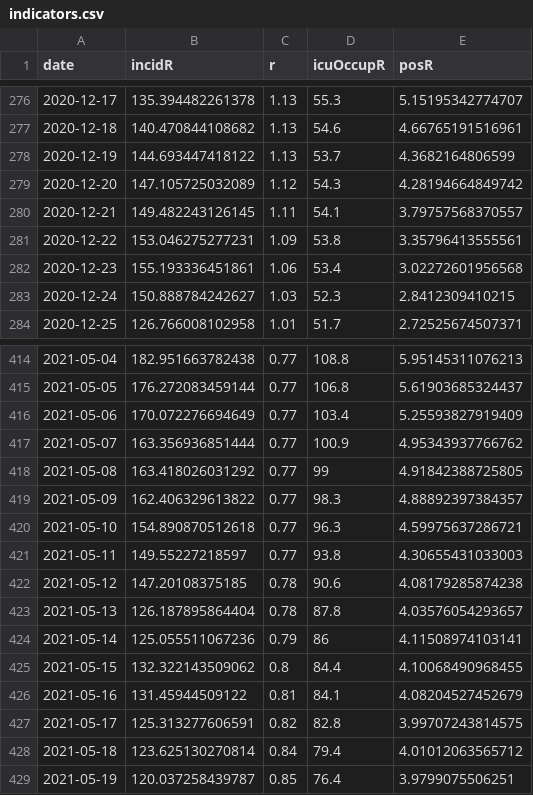
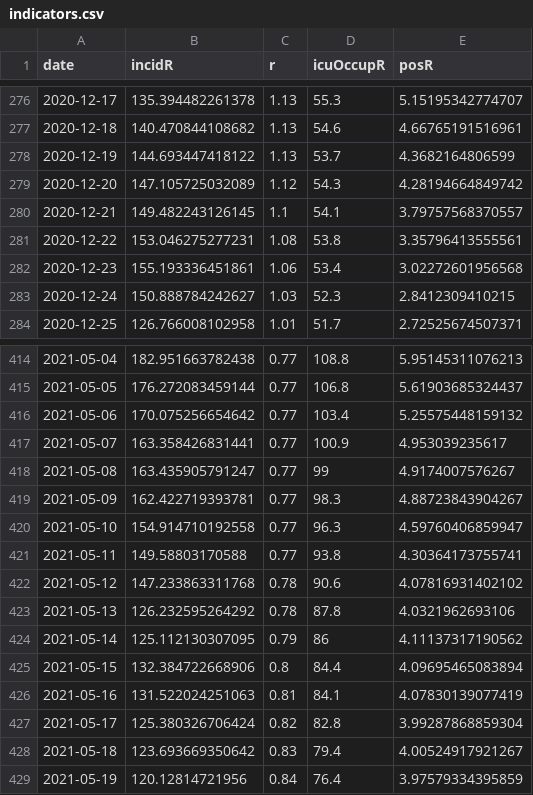
Before and after one commit to MisterFISHUP/covid-19-in-france, a CSV file: src/data/official-data/indicators.csv, drawn as a sheet; only a part is shown, gaps mark what is left out; the diff covers the shown part only.

```diff
--- a/src/data/official-data/indicators.csv
+++ b/src/data/official-data/indicators.csv
@@ -279,4 +279,4 @@ date,incidR,r,icuOccupR,posR
 2020-12-20,147.105725032089,1.12,54.3,4.28194664849742
-2020-12-21,149.482243126145,1.11,54.1,3.79757568370557
-2020-12-22,153.046275277231,1.09,53.8,3.35796413555561
+2020-12-21,149.482243126145,1.1,54.1,3.79757568370557
+2020-12-22,153.046275277231,1.08,53.8,3.35796413555561
 2020-12-23,155.193336451861,1.06,53.4,3.02272601956568
@@ -415,15 +415,15 @@ date,incidR,r,icuOccupR,posR
 2021-05-05,176.272083459144,0.77,106.8,5.61903685324437
-2021-05-06,170.072276694649,0.77,103.4,5.25593827919409
-2021-05-07,163.356936851444,0.77,100.9,4.95343937766762
-2021-05-08,163.418026031292,0.77,99,4.91842388725805
-2021-05-09,162.406329613822,0.77,98.3,4.88892397384357
-2021-05-10,154.890870512618,0.77,96.3,4.59975637286721
-2021-05-11,149.55227218597,0.77,93.8,4.30655431033003
-2021-05-12,147.20108375185,0.78,90.6,4.08179285874238
-2021-05-13,126.187895864404,0.78,87.8,4.03576054293657
-2021-05-14,125.055511067236,0.79,86,4.11508974103141
-2021-05-15,132.322143509062,0.8,84.4,4.10068490968455
-2021-05-16,131.45944509122,0.81,84.1,4.08204527452679
-2021-05-17,125.313277606591,0.82,82.8,3.99707243814575
-2021-05-18,123.625130270814,0.84,79.4,4.01012063565712
-2021-05-19,120.037258439787,0.85,76.4,3.9799075506251
+2021-05-06,170.075256654642,0.77,103.4,5.25575448159132
+2021-05-07,163.358426831441,0.77,100.9,4.953039235617
+2021-05-08,163.435905791247,0.77,99,4.9174007576267
+2021-05-09,162.422719393781,0.77,98.3,4.88723843904267
+2021-05-10,154.914710192558,0.77,96.3,4.59760406859947
+2021-05-11,149.58803170588,0.77,93.8,4.30364173755741
+2021-05-12,147.233863311768,0.78,90.6,4.07816931402102
+2021-05-13,126.232595264292,0.78,87.8,4.0321962693106
+2021-05-14,125.112130307095,0.79,86,4.11137317190562
+2021-05-15,132.384722668906,0.8,84.4,4.09695465083894
+2021-05-16,131.522024251063,0.81,84.1,4.07830139077419
+2021-05-17,125.380326706424,0.82,82.8,3.99287868859304
+2021-05-18,123.693669350642,0.83,79.4,4.00524917921267
+2021-05-19,120.12814721956,0.84,76.4,3.97579334395859
```
Also changed, not shown: 78 edited cells elsewhere in this file, src/data/official-data/spf.csv, src/data/official-data/vac.csv, 11 other files.
